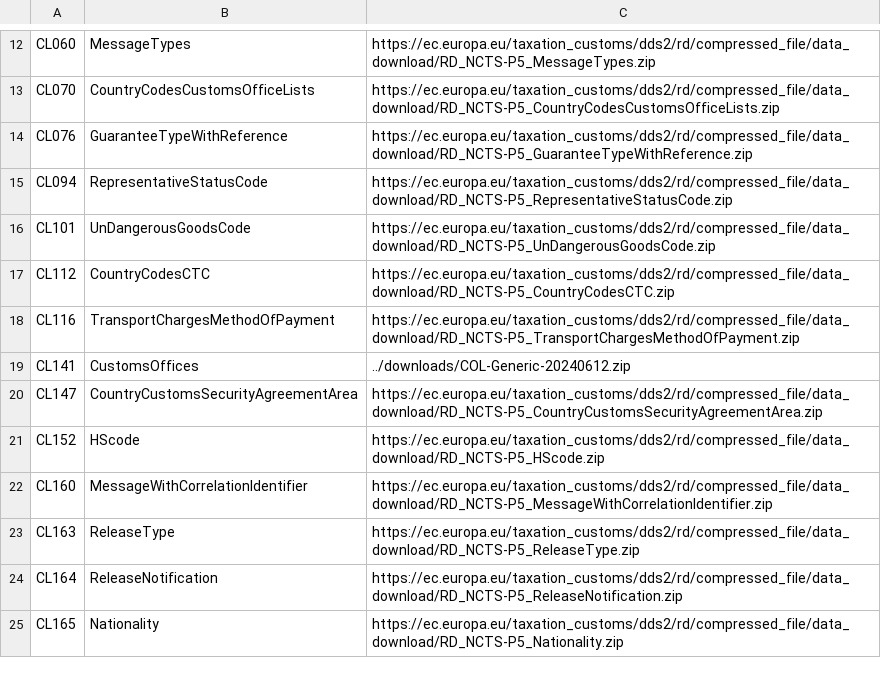
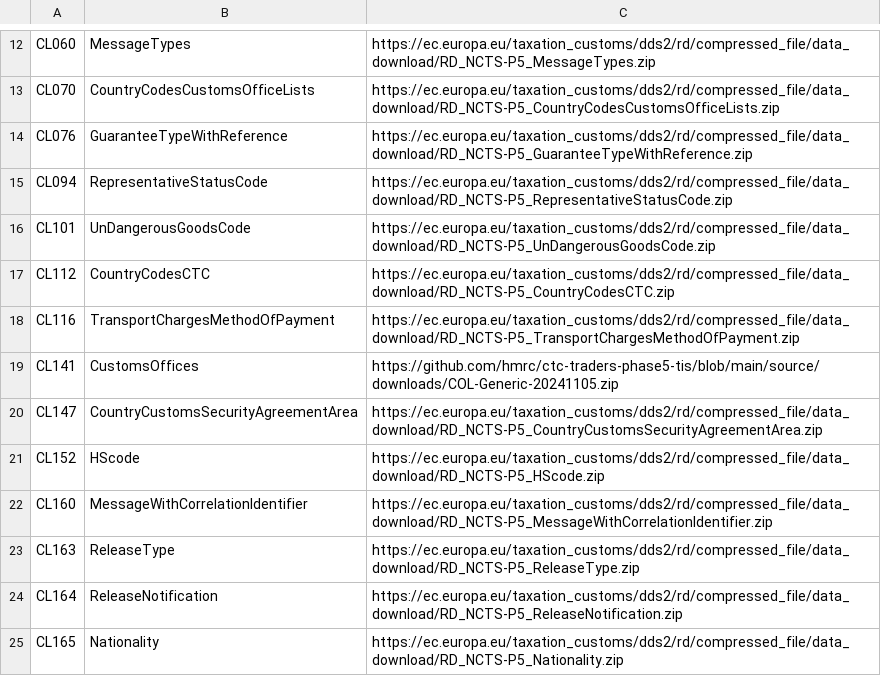
Before and after one commit to hmrc/ctc-traders-phase5-tis, a CSV file: python/code_lists.csv, drawn as a sheet; only a part is shown, gaps mark what is left out.

```diff
--- a/python/code_lists.csv
+++ b/python/code_lists.csv
@@ -18,3 +18,3 @@ CL112,CountryCodesCTC,https://ec.europa.eu/taxation_customs/dds2/rd/compressed_f
 CL116,TransportChargesMethodOfPayment,https://ec.europa.eu/taxation_customs/dds2/rd/compressed_file/data_download/RD_NCTS-P5_TransportChargesMethodOfPayment.zip
-CL141,CustomsOffices,../downloads/COL-Generic-20240612.zip
+CL141,CustomsOffices,https://github.com/hmrc/ctc-traders-phase5-tis/blob/main/source/downloads/COL-Generic-20241105.zip
 CL147,CountryCustomsSecurityAgreementArea,https://ec.europa.eu/taxation_customs/dds2/rd/compressed_file/data_download/RD_NCTS-P5_CountryCustomsSecurityAgreementArea.zip
```
Also changed, not shown: 12 other files.
